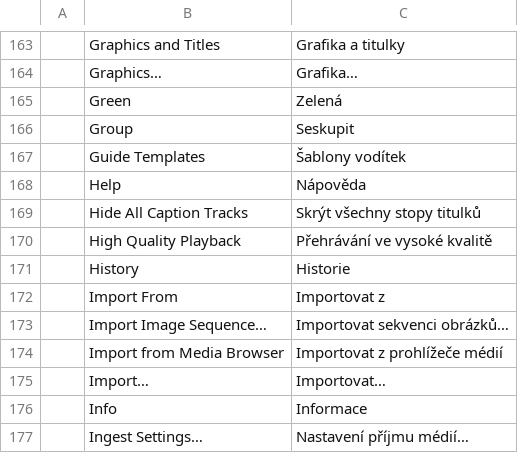
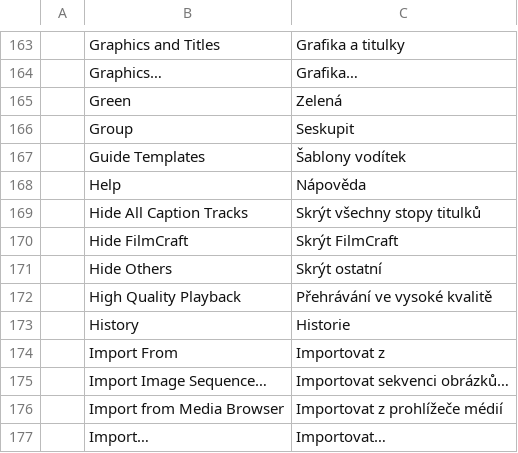
Before and after one commit to ASTOHACKER/filmcraft, a TSV file: crates/ui-egui/src/i18n/cs.tsv, drawn as a sheet; only a part is shown, gaps mark what is left out; the shorter side is filled out with more unchanged rows; the diff names each change by its address in the sheet, - before the commit and + after, or states it on an @@ line.

```diff
--- a/crates/ui-egui/src/i18n/cs.tsv
+++ b/crates/ui-egui/src/i18n/cs.tsv
+row 170:  | Hide FilmCraft | Skrýt FilmCraft
+row 171:  | Hide Others | Skrýt ostatní
```
